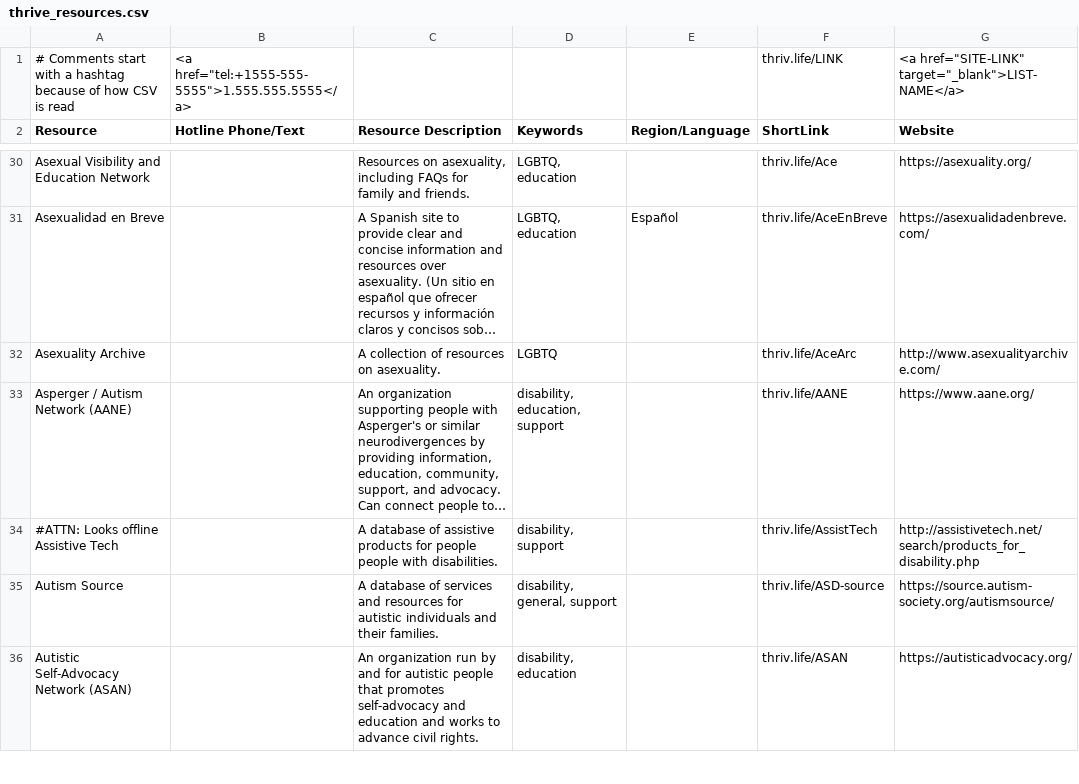
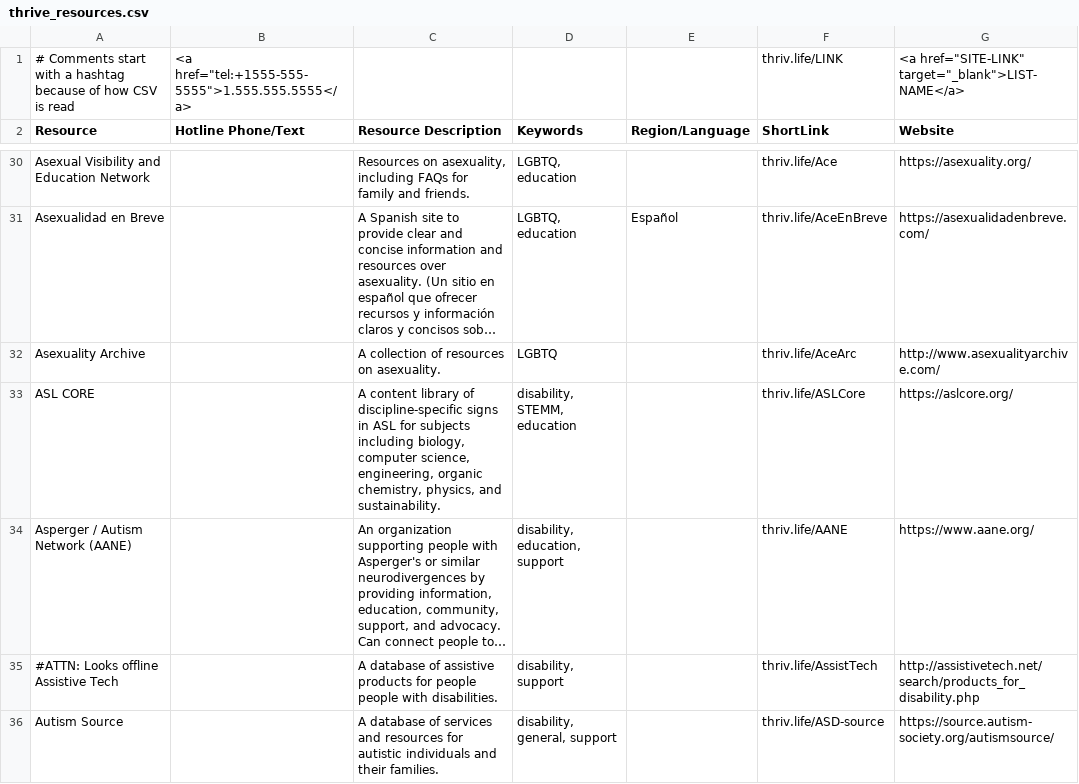
Before and after one commit to ThriveLifeline/thrive-lifeline, a CSV file: thrive_resources.csv, drawn as a sheet; only a part is shown, gaps mark what is left out; the shorter side is filled out with more unchanged rows; long unchanged cells end in …; the diff covers the shown part only; the diff names each change by its address in the sheet, - before the commit and + after, or states it on an @@ line.

```diff
--- a/thrive_resources.csv
+++ b/thrive_resources.csv
+row 33: ASL CORE |  | A content library of discipline-specific signs in ASL for subjects including biology, computer science, engineering, organic chemistry, physics, and sustainability. | disability, STEMM, education |  | thriv.life/ASLCore | https://aslcore.org/
```
Also changed, not shown: 5 added rows elsewhere in this file, _site/thrive_resources.csv, 3 other files.
